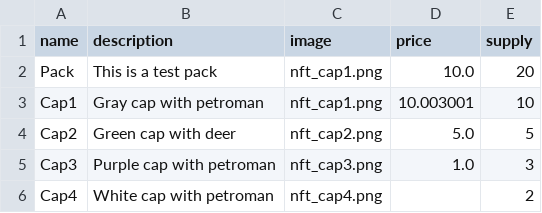
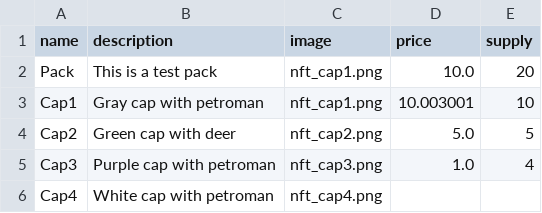
Before and after one commit to emerald-dao/token-minter, a CSV file: assets/pack.csv, drawn as a sheet.

```diff
--- a/assets/pack.csv
+++ b/assets/pack.csv
@@ -4,3 +4,3 @@ Cap1,Gray cap with petroman,nft_cap1.png,10.003001,10
 Cap2,Green cap with deer,nft_cap2.png,5.0,5
-Cap3,Purple cap with petroman,nft_cap3.png,1.0,3
-Cap4,White cap with petroman,nft_cap4.png,,2
+Cap3,Purple cap with petroman,nft_cap3.png,1.0,4
+Cap4,White cap with petroman,nft_cap4.png,,
```
Also changed, not shown: 8 other files.
